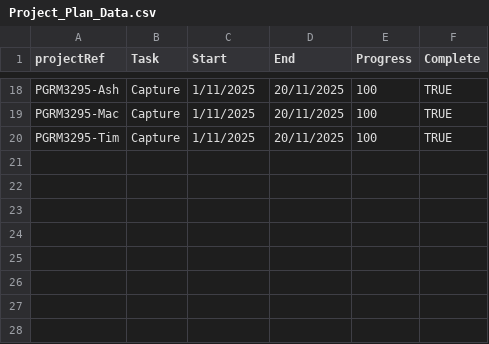
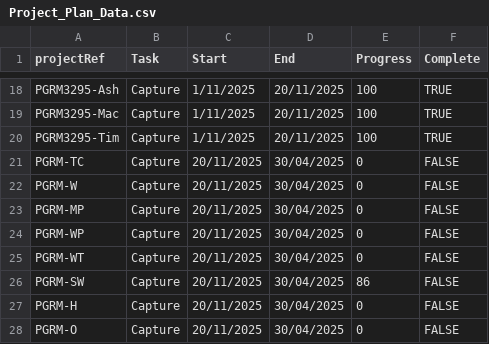
Before and after one commit to aerialsurveysnz/Project_management_Data, a CSV file: Project_Plan_Data.csv, drawn as a sheet; only a part is shown, gaps mark what is left out.

Commit message:
update

```diff
--- a/Project_Plan_Data.csv
+++ b/Project_Plan_Data.csv
@@ -20 +20,9 @@ PGRM3295-Mac,Capture,1/11/2025,20/11/2025,100,TRUE
 PGRM3295-Tim,Capture,1/11/2025,20/11/2025,100,TRUE
+PGRM-TC,Capture,20/11/2025,30/04/2025,0,FALSE
+PGRM-W,Capture,20/11/2025,30/04/2025,0,FALSE
+PGRM-MP,Capture,20/11/2025,30/04/2025,0,FALSE
+PGRM-WP,Capture,20/11/2025,30/04/2025,0,FALSE
+PGRM-WT,Capture,20/11/2025,30/04/2025,0,FALSE
+PGRM-SW,Capture,20/11/2025,30/04/2025,86,FALSE
+PGRM-H,Capture,20/11/2025,30/04/2025,0,FALSE
+PGRM-O,Capture,20/11/2025,30/04/2025,0,FALSE
```
